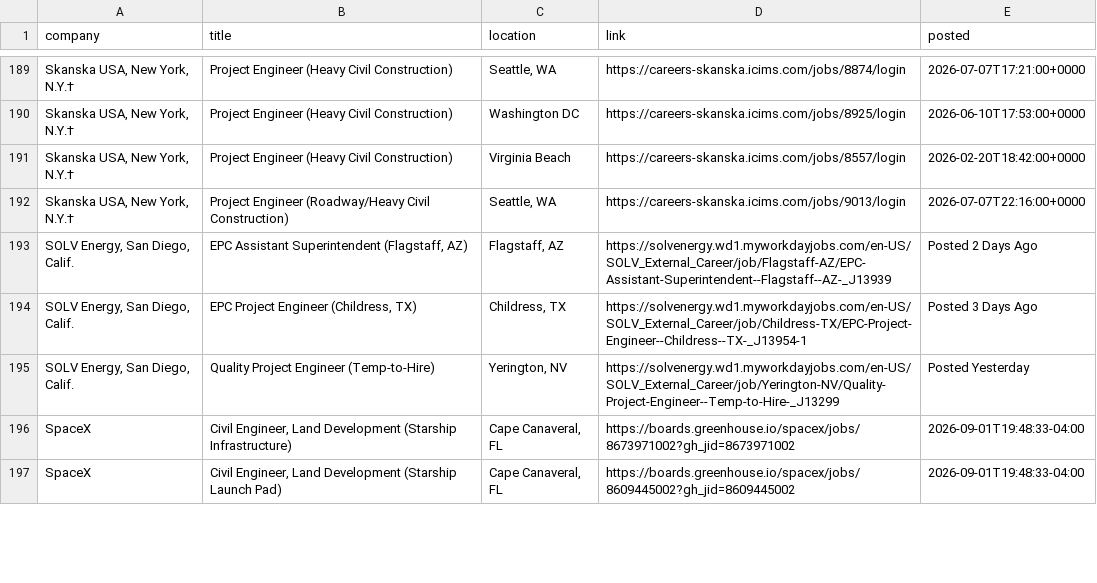
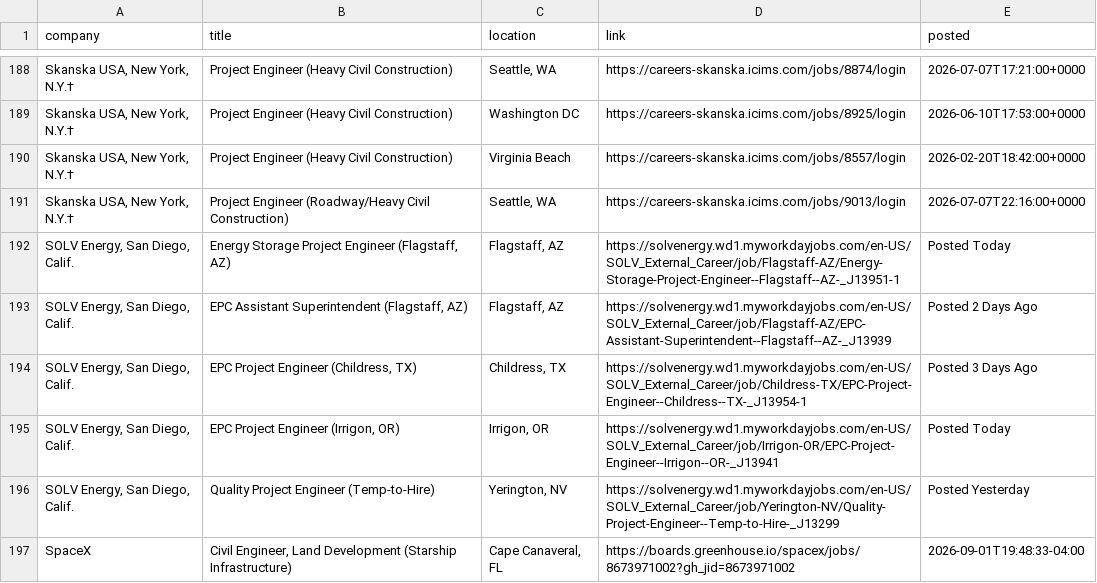
Before and after one commit to harsha271199/jp, a CSV file: current_jobs.csv, drawn as a sheet; only a part is shown, gaps mark what is left out; the shorter side is filled out with more unchanged rows; the diff covers the shown part only; the diff names each change by its address in the sheet, - before the commit and + after, or states it on an @@ line.

```diff
--- a/current_jobs.csv
+++ b/current_jobs.csv
+row 192: SOLV Energy, San Diego, Calif. | Energy Storage Project Engineer (Flagstaff, AZ) | Flagstaff, AZ | https://solvenergy.wd1.myworkdayjobs.com/en-US/SOLV_External_Career/job/Flagstaff-AZ/Energy-Storage-Project-Engineer--Flagstaff--AZ-_J13951-1 | Posted Today
+row 195: SOLV Energy, San Diego, Calif. | EPC Project Engineer (Irrigon, OR) | Irrigon, OR | https://solvenergy.wd1.myworkdayjobs.com/en-US/SOLV_External_Career/job/Irrigon-OR/EPC-Project-Engineer--Irrigon--OR-_J13941 | Posted Today
```
Also changed, not shown: 1 removed row, 1 moved row and 5 edited cells elsewhere in this file, seen_links.csv, source_health.csv, 2 other files.
